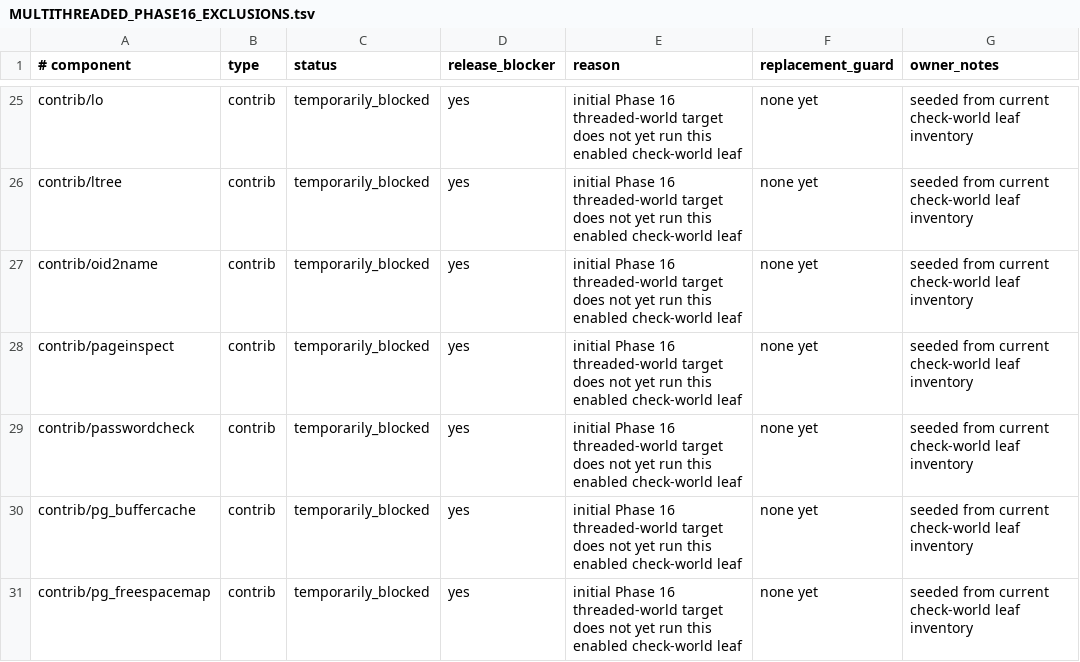
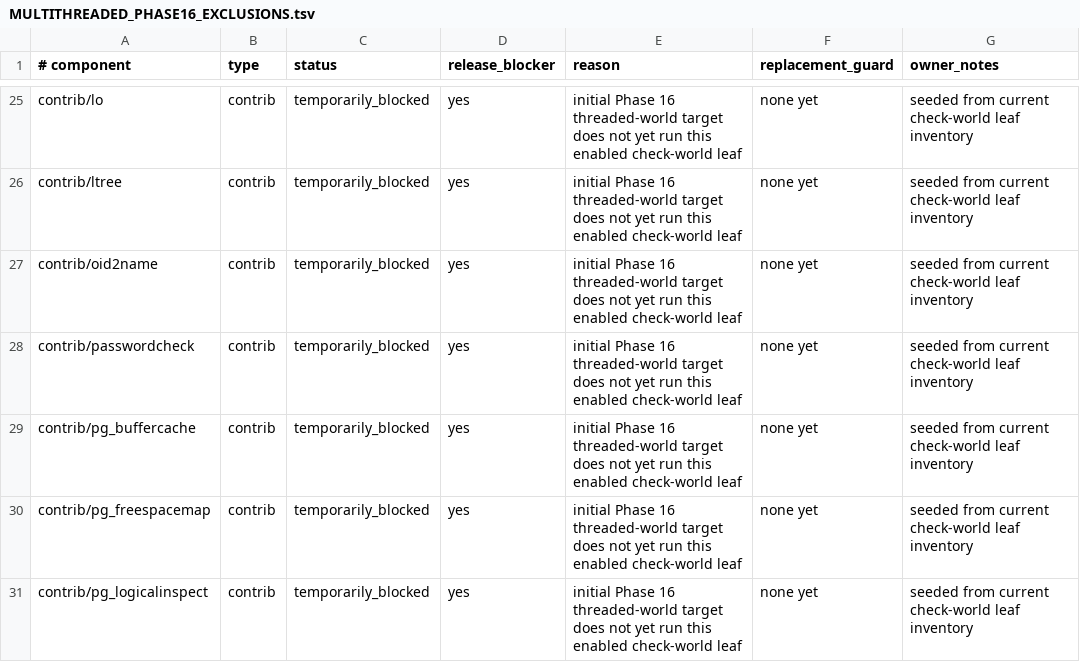
Before and after one commit to samwillis/multithreaded-postgres, a TSV file: plan_docs/MULTITHREADED_PHASE16_EXCLUSIONS.tsv, drawn as a sheet; only a part is shown, gaps mark what is left out; the shorter side is filled out with more unchanged rows; the diff names each change by its address in the sheet, - before the commit and + after, or states it on an @@ line.

Commit message:
Admit pageinspect to threaded world

```diff
--- a/plan_docs/MULTITHREADED_PHASE16_EXCLUSIONS.tsv
+++ b/plan_docs/MULTITHREADED_PHASE16_EXCLUSIONS.tsv
-row 28: contrib/pageinspect | contrib | temporarily_blocked | yes | initial Phase 16 threaded-world target does not yet run this enabled check-world leaf | none yet | seeded from current check-world leaf inventory
```
Also changed, not shown: plan_docs/MULTITHREADED_PHASE16_COVERED_COMPONENTS.tsv, 1 other file.
